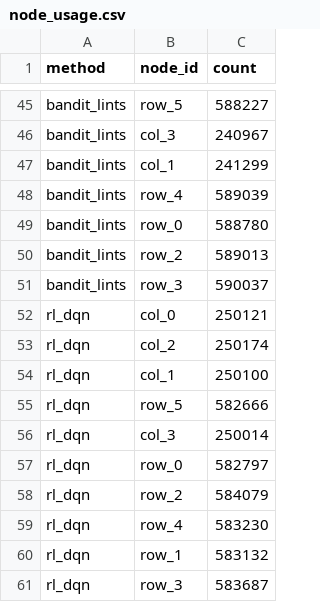
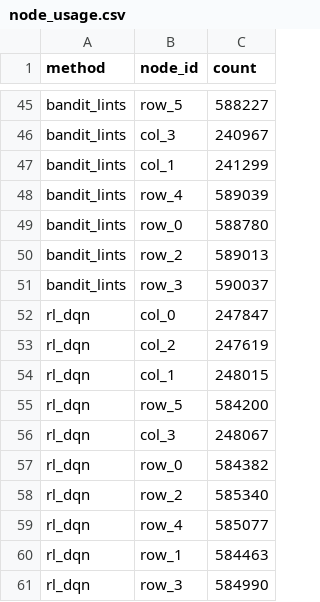
Before and after one commit to AntonShibanov/VKR, a CSV file: results/node_usage.csv, drawn as a sheet; only a part is shown, gaps mark what is left out.

```diff
--- a/results/node_usage.csv
+++ b/results/node_usage.csv
@@ -51,11 +51,11 @@ bandit_lints,row_2,589013
 bandit_lints,row_3,590037
-rl_dqn,col_0,250121
-rl_dqn,col_2,250174
-rl_dqn,col_1,250100
-rl_dqn,row_5,582666
-rl_dqn,col_3,250014
-rl_dqn,row_0,582797
-rl_dqn,row_2,584079
-rl_dqn,row_4,583230
-rl_dqn,row_1,583132
-rl_dqn,row_3,583687
+rl_dqn,col_0,247847
+rl_dqn,col_2,247619
+rl_dqn,col_1,248015
+rl_dqn,row_5,584200
+rl_dqn,col_3,248067
+rl_dqn,row_0,584382
+rl_dqn,row_2,585340
+rl_dqn,row_4,585077
+rl_dqn,row_1,584463
+rl_dqn,row_3,584990
```
Also changed, not shown: results/episode_summary.csv, results/hypothesis_test.csv, 28 other files.
